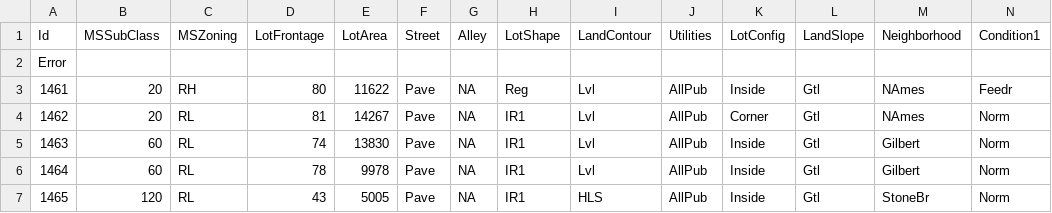
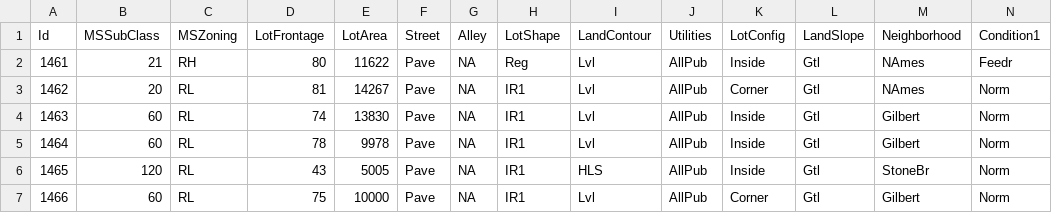
Before and after one commit to larrylawl/HelloWorld, a CSV file: test.csv, drawn as a sheet; only a part is shown; the shorter side is filled out with more unchanged rows; removed rows and columns are numbered as before the commit, all else as after; rows hold the shown columns only; the diff names each change by its address in the sheet, - before the commit and + after, or states it on an @@ line.

Commit message:
Rectified error; Made change to 1461

```diff
--- a/test.csv
+++ b/test.csv
-row 2: Error
-B2 (MSSubClass): 20
+B2 (MSSubClass): 21
```
